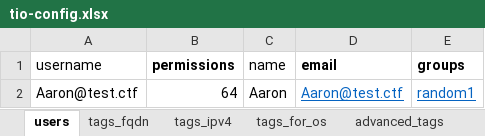
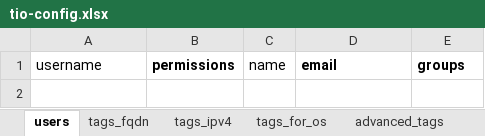
Before and after one commit to packetchaos/navi, an Excel workbook: tio-config.xlsx, sheet users, drawn as a sheet; values as stored, in another font and other column widths than the file's, no borders; the diff names each change by its address in the sheet, - before the commit and + after, or states it on an @@ line.

```diff
--- a/tio-config.xlsx (sheet users)
+++ b/tio-config.xlsx (sheet users)
-row 2: Aaron@test.ctf | 64 | Aaron | Aaron@test.ctf | random1
```
Also changed, not shown: 5 other files.
